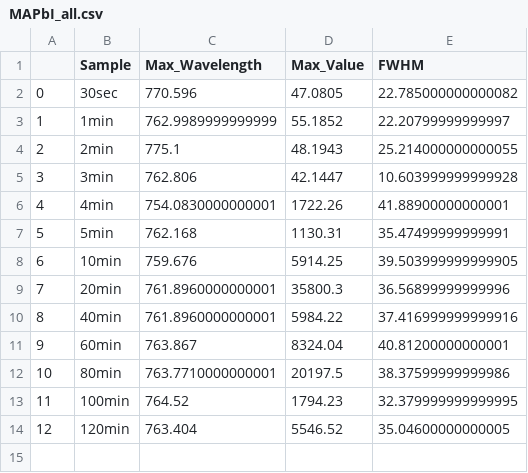
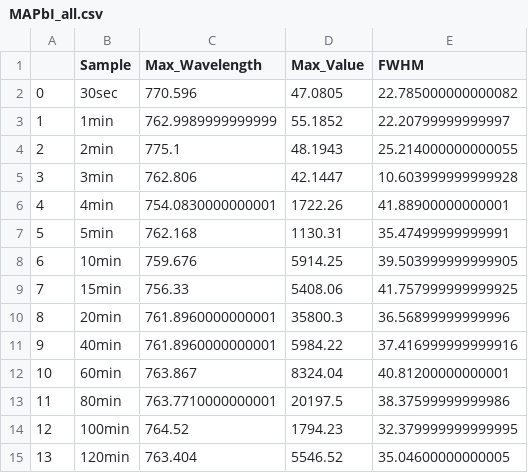
Before and after one commit to tomasbar/sciencetools_py, a CSV file: plots/final/PL/MAPbI_all.csv, drawn as a sheet; addresses are those after the commit; the diff names each change by its address in the sheet, - before the commit and + after, or states it on an @@ line.

```diff
--- a/plots/final/PL/MAPbI_all.csv
+++ b/plots/final/PL/MAPbI_all.csv
+row 9: 7 | 15min | 756.33 | 5408.06 | 41.757999999999925
@@ column A renumbered from row 10 down @@
```
Also changed, not shown: plots/final/PL/MAPbBr_all.csv, plots/final/PL/MAPbCl_all.csv, 8 other files.
